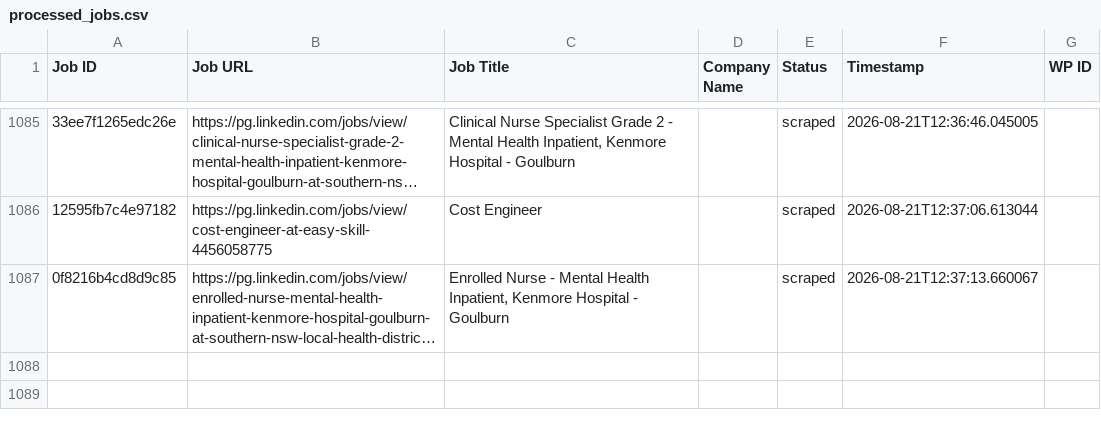
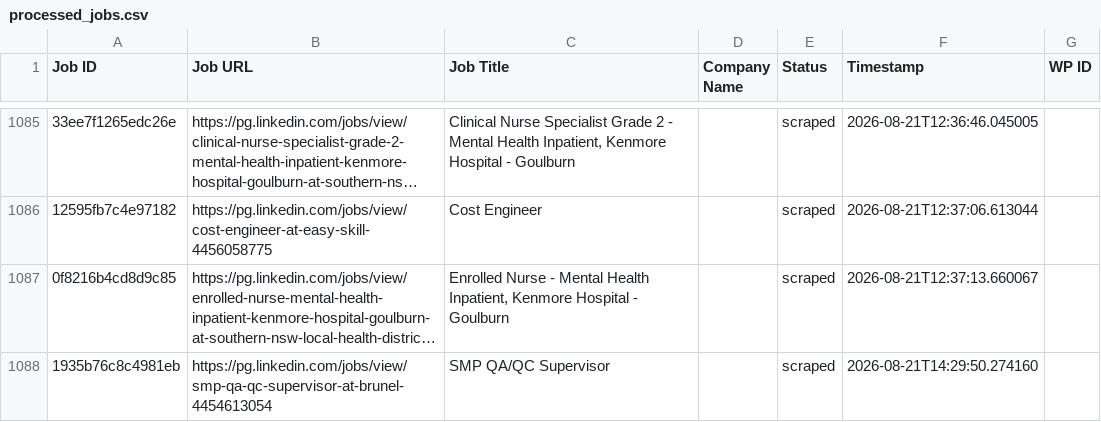
Before and after one commit to innovationinc2000/pg, a CSV file: processed_jobs.csv, drawn as a sheet; only a part is shown, gaps mark what is left out; long unchanged cells end in …; the diff names each change by its address in the sheet, - before the commit and + after, or states it on an @@ line.

```diff
--- a/processed_jobs.csv
+++ b/processed_jobs.csv
+row 1088: 1935b76c8c4981eb | https://pg.linkedin.com/jobs/view/smp-qa-qc-supervisor-at-brunel-4454613054 | SMP QA/QC Supervisor |  | scraped | 2026-08-21T14:29:50.274160
```
